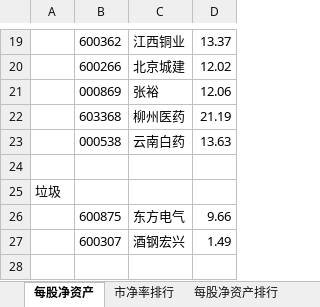
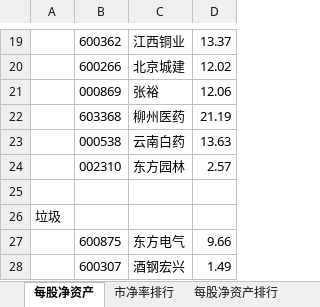
Before and after one commit to ziniulian/Notes, an Excel workbook: G/数据/2016.xlsx, sheet 每股净资产, drawn as a sheet; only a part is shown, gaps mark what is left out; values as stored, in another font and other column widths than the file's, no borders; the diff names each change by its address in the sheet, - before the commit and + after, or states it on an @@ line.

```diff
--- a/G/数据/2016.xlsx (sheet 每股净资产)
+++ b/G/数据/2016.xlsx (sheet 每股净资产)
+row 24:  | 002310 | 东方园林 | 2.57
```
Also changed, not shown: G/记/2016.xlsx, 3 other files.
